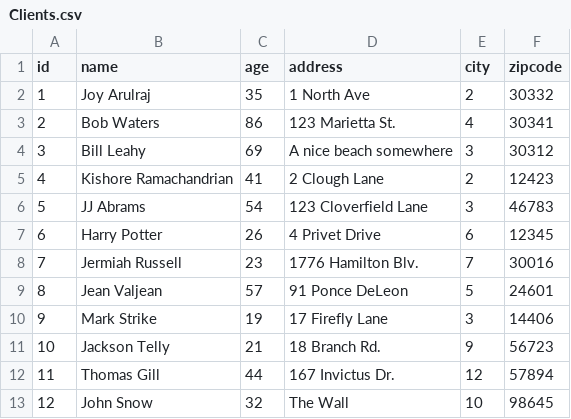
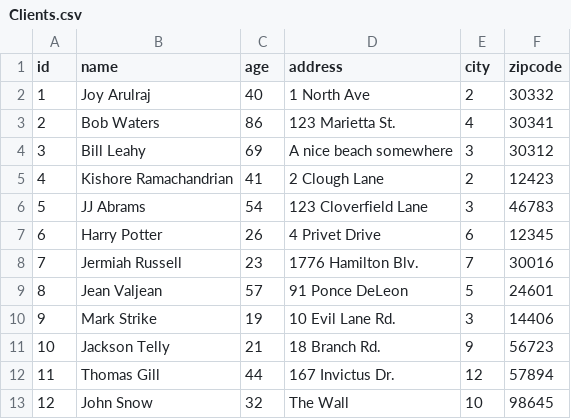
Before and after one commit to MostlyAudrey/DataVerification, a CSV file: Mock_DB/Clients.csv, drawn as a sheet; the diff names each change by its address in the sheet, - before the commit and + after, or states it on an @@ line.

```diff
--- a/Mock_DB/Clients.csv
+++ b/Mock_DB/Clients.csv
-C2 (age): 35
+C2 (age): 40
-D10 (address): 17 Firefly Lane
+D10 (address): 10 Evil Lane Rd.
```
Also changed, not shown: 8 other files.
